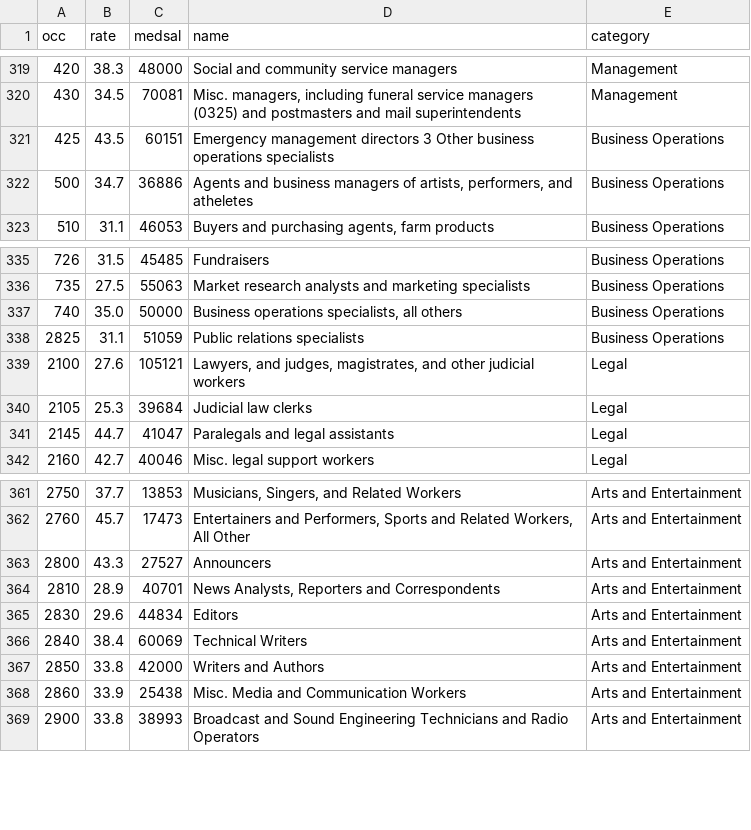
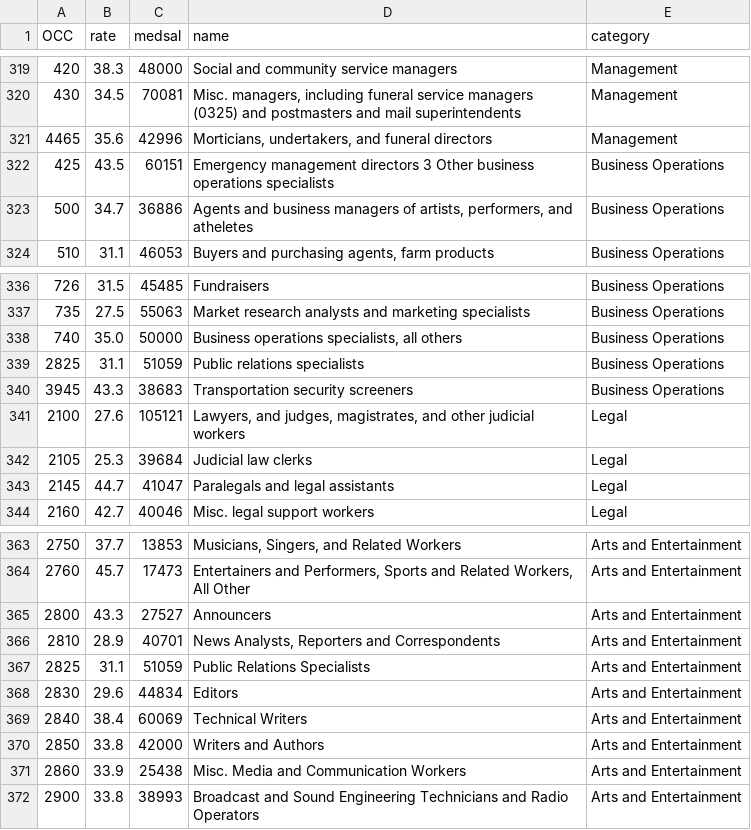
Before and after one commit to priyankasenapati/group3_project, a CSV file: apps/data_extraction/cleaned_data/divorce_by_occupation.csv, drawn as a sheet; only a part is shown, gaps mark what is left out; the diff names each change by its address in the sheet, - before the commit and + after, or states it on an @@ line.

```diff
--- a/apps/data_extraction/cleaned_data/divorce_by_occupation.csv
+++ b/apps/data_extraction/cleaned_data/divorce_by_occupation.csv
-A1: occ
+A1: OCC
+row 321: 4465 | 35.6 | 42996 | Morticians, undertakers, and funeral directors | Management
+row 340: 3945 | 43.3 | 38683 | Transportation security screeners | Business Operations
+row 367: 2825 | 31.1 | 51059 | Public Relations Specialists | Arts and Entertainment
```
Also changed, not shown: apps/data_extraction/cleaned_data/us_divorce_rate.csv, apps/data_extraction/cleaned_data/us_marriage_rate.csv, 6 other files.
